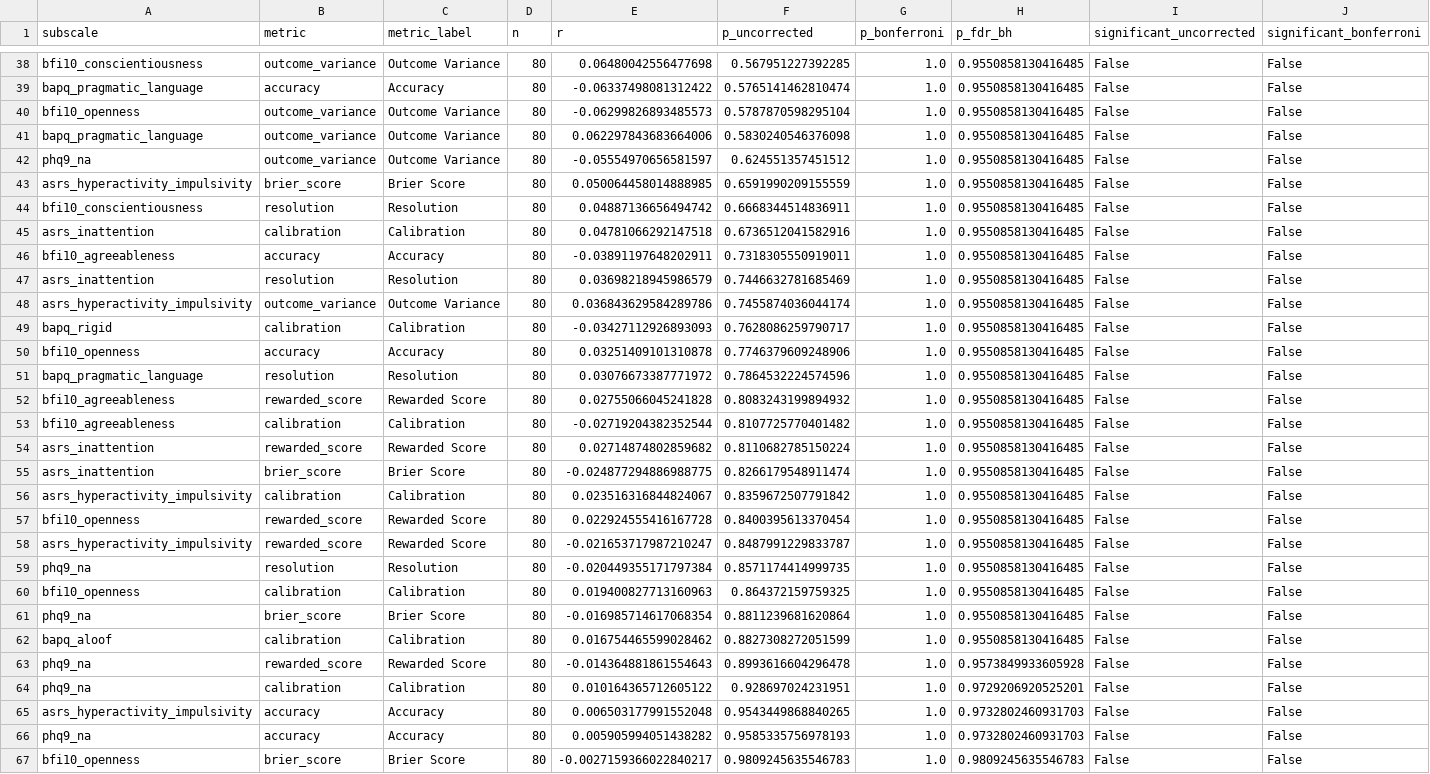
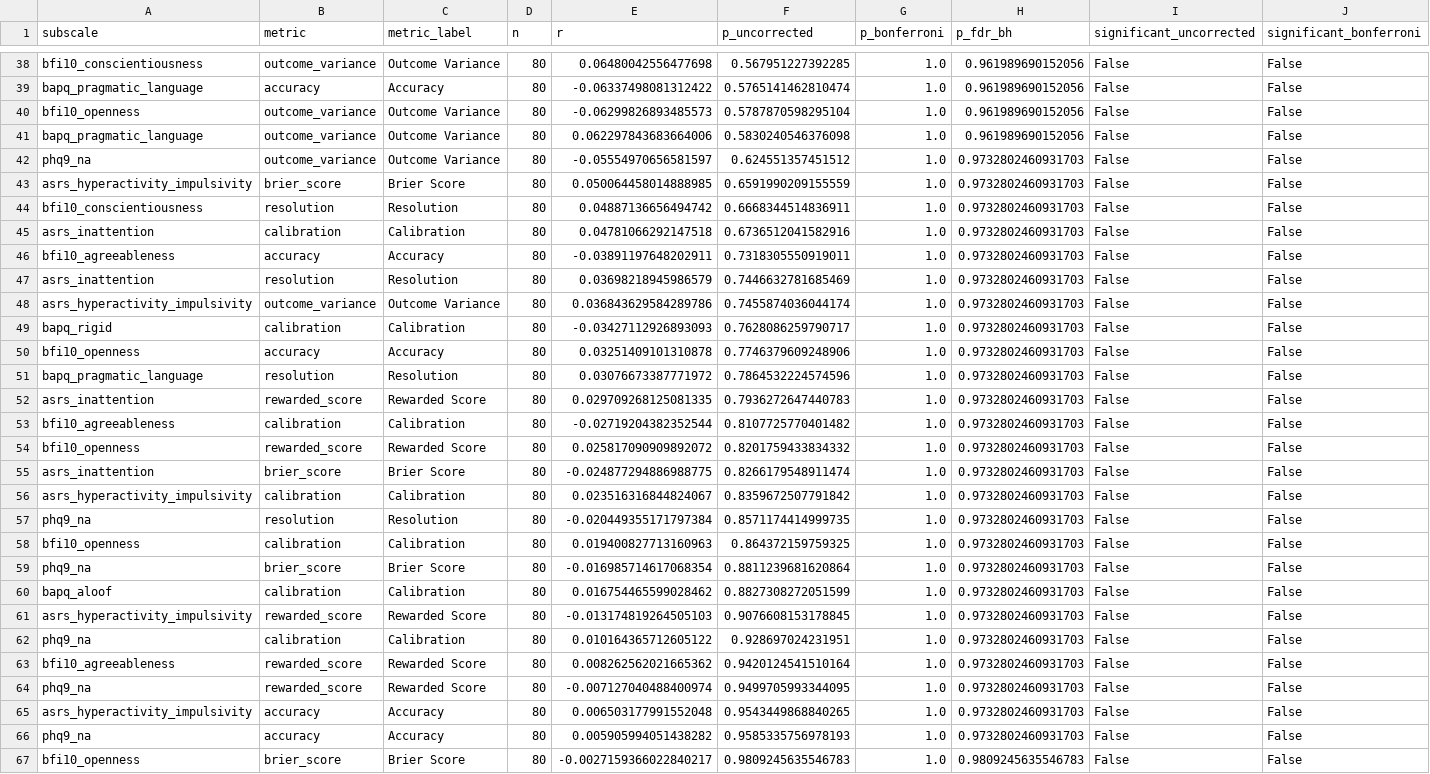
Before and after one commit to IoannaDouka/category-learning-metacog-analysis, a CSV file: paper_repro_outputs/tables/questionnaire_task_correlations_all80_corrected.csv, drawn as a sheet; only a part is shown, gaps mark what is left out; removed rows and columns are numbered as before the commit, all else as after; rows hold the shown columns only; the diff covers the shown part only; the diff names each change by its address in the sheet, - before the commit and + after, or states it on an @@ line.

```diff
--- a/paper_repro_outputs/tables/questionnaire_task_correlations_all80_corrected.csv
+++ b/paper_repro_outputs/tables/questionnaire_task_correlations_all80_corrected.csv
-H38:H41 (p_fdr_bh): 0.9550858130416485
+H38:H41 (p_fdr_bh): 0.961989690152056
-H42:H56 (p_fdr_bh): 0.9550858130416485
+H42:H56 (p_fdr_bh): 0.9732802460931703
-A52 (subscale): bfi10_agreeableness
+A52 (subscale): asrs_inattention
-E52 (r): 0.02755066045241828
+E52 (r): 0.029709268125081335
-F52 (p_uncorrected): 0.8083243199894932
+F52 (p_uncorrected): 0.7936272647440783
-A54 (subscale): asrs_inattention
+A54 (subscale): bfi10_openness
-E54 (r): 0.02714874802859682
+E54 (r): 0.025817090909892072
-F54 (p_uncorrected): 0.8110682785150224
+F54 (p_uncorrected): 0.8201759433834332
-row 57: bfi10_openness | rewarded_score | Rewarded Score | 80 | 0.022924555416167728 | 0.8400395613370454 | 1.0 | 0.9550858130416485 | False | False
-row 58: asrs_hyperactivity_impulsivity | rewarded_score | Rewarded Score | 80 | -0.021653717987210247 | 0.8487991229833787 | 1.0 | 0.9550858130416485 | False | False
-H57:H60 (p_fdr_bh): 0.9550858130416485
+H57:H60 (p_fdr_bh): 0.9732802460931703
-A61 (subscale): phq9_na
+A61 (subscale): asrs_hyperactivity_impulsivity
-E61 (r): -0.014364881861554643
+E61 (r): -0.013174819264505103
-F61 (p_uncorrected): 0.8993616604296478
+F61 (p_uncorrected): 0.9076608153178845
-H61 (p_fdr_bh): 0.9573849933605928
+H61 (p_fdr_bh): 0.9732802460931703
-H62 (p_fdr_bh): 0.9729206920525201
+H62 (p_fdr_bh): 0.9732802460931703
+row 63: bfi10_agreeableness | rewarded_score | Rewarded Score | 80 | 0.008262562021665362 | 0.9420124541510164 | 1.0 | 0.9732802460931703 | False | False
+row 64: phq9_na | rewarded_score | Rewarded Score | 80 | -0.007127040488400974 | 0.9499705993344095 | 1.0 | 0.9732802460931703 | False | False
```
Also changed, not shown: 3 added rows, 3 removed rows and 26 edited cells elsewhere in this file, paper_repro_outputs/tables/icc2k_all_completers.csv, paper_repro_outputs/tables/questionnaire_task_correlations_strict51_corrected.csv, 41 other files.
